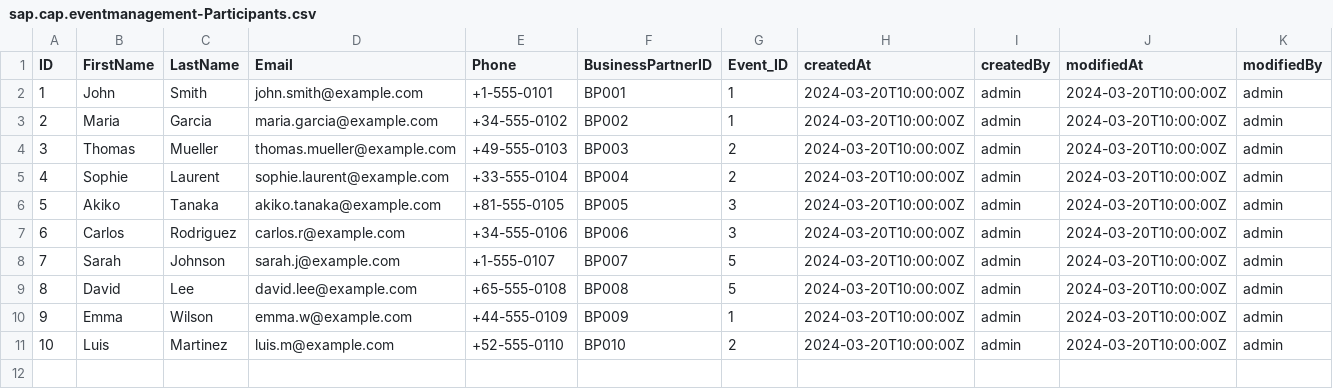
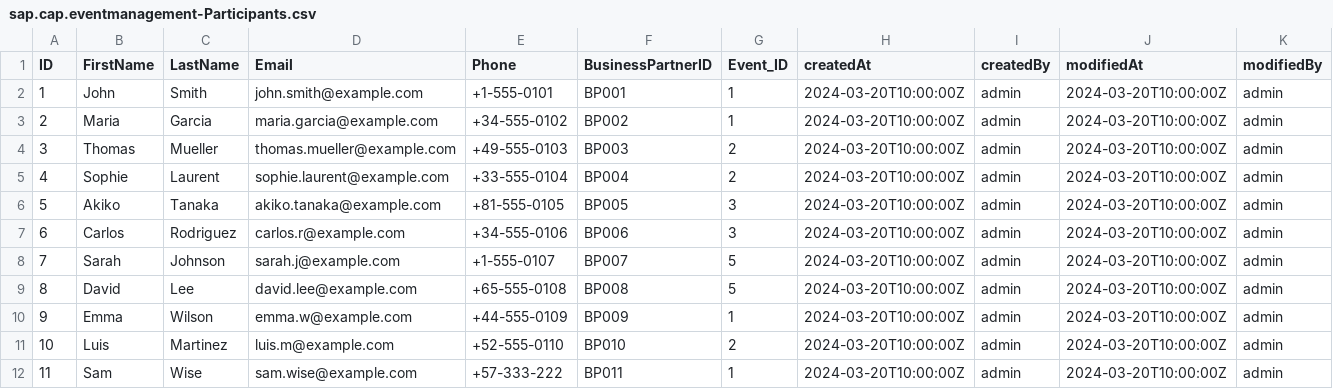
Before and after one commit to samuelcardenasg23/cap-event-management, a CSV file: db/data/sap.cap.eventmanagement-Participants.csv, drawn as a sheet.

```diff
--- a/db/data/sap.cap.eventmanagement-Participants.csv
+++ b/db/data/sap.cap.eventmanagement-Participants.csv
@@ -11 +11,2 @@ ID,FirstName,LastName,Email,Phone,BusinessPartnerID,Event_ID,createdAt,createdBy
 10,Luis,Martinez,luis.m@example.com,+52-555-0110,BP010,2,2024-03-20T10:00:00Z,admin,2024-03-20T10:00:00Z,admin
+11,Sam,Wise,sam.wise@example.com,+57-333-222,BP011,1,2024-03-20T10:00:00Z,admin,2024-03-20T10:00:00Z,admin
```
Also changed, not shown: 1 other file.
